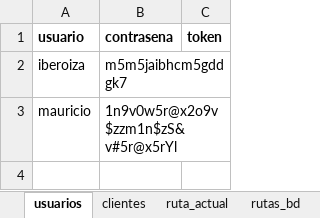
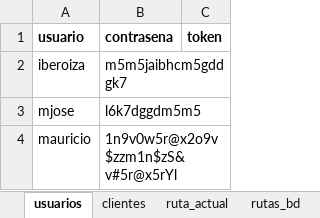
Before and after one commit to Ishovias/mc-ruta-admin, an Excel workbook: bd/mediclean_bd.xlsx, sheet usuarios, drawn as a sheet; values as stored, in another font and other column widths than the file's, no borders; the diff names each change by its address in the sheet, - before the commit and + after, or states it on an @@ line.

```diff
--- a/bd/mediclean_bd.xlsx (sheet usuarios)
+++ b/bd/mediclean_bd.xlsx (sheet usuarios)
+row 3: mjose | l6k7dggdm5m5
```
Also changed, not shown: sheet rutas_bd, sheet rutas_registros, sheet clientes.
